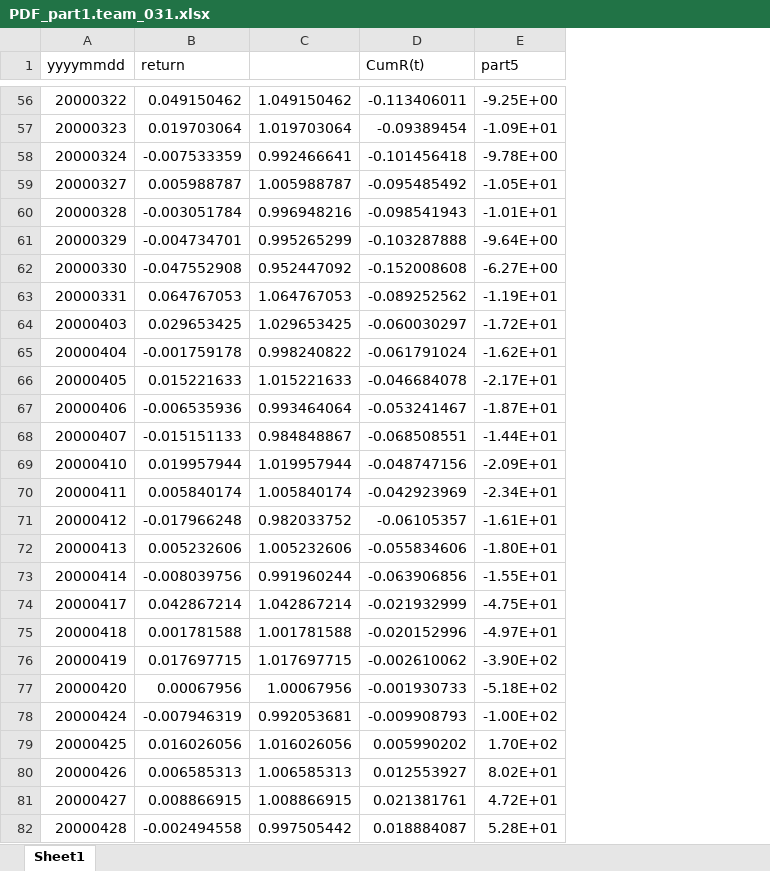
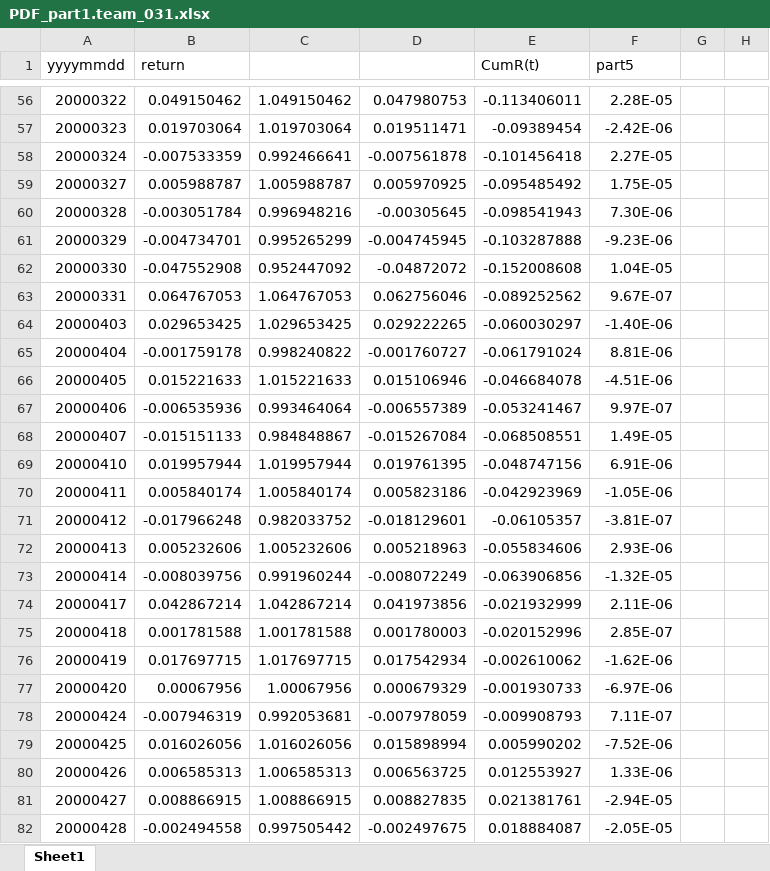
Before and after one commit to RAdamMartin/Quantathon, an Excel workbook: Submission/PDF_part1.team_031.xlsx, sheet Sheet1, drawn as a sheet; only a part is shown, gaps mark what is left out; values as stored, in another font and other column widths than the file's, no borders; addresses are those after the commit; the diff covers the shown part only; the diff names each change by its address in the sheet, - before the commit and + after, or states it on an @@ line.

```diff
--- a/Submission/PDF_part1.team_031.xlsx (sheet Sheet1)
+++ b/Submission/PDF_part1.team_031.xlsx (sheet Sheet1)
+column D, rows 56-82: 0.047980753 | 0.019511471 | -0.007561878 | 0.005970925 | -0.00305645 | -0.004745945 | -0.04872072 | 0.062756046 | 0.029222265 | -0.001760727 | 0.015106946 | -0.006557389 | -0.015267084 | 0.019761395 | 0.005823186 | -0.018129601 | 0.005218963 | -0.008072249 | 0.041973856 | 0.001780003 | 0.017542934 | 0.000679329 | -0.007978059 | 0.015898994 | 0.006563725 | 0.008827835 | -0.002497675
+column G, empty
+column H, empty
-F56 (part5): -9.25E+00
+F56 (part5): 2.28E-05
-F57 (part5): -1.09E+01
+F57 (part5): -2.42E-06
-F58 (part5): -9.78E+00
+F58 (part5): 2.27E-05
-F59 (part5): -1.05E+01
+F59 (part5): 1.75E-05
-F60 (part5): -1.01E+01
+F60 (part5): 7.30E-06
-F61 (part5): -9.64E+00
+F61 (part5): -9.23E-06
-F62 (part5): -6.27E+00
+F62 (part5): 1.04E-05
-F63 (part5): -1.19E+01
+F63 (part5): 9.67E-07
-F64 (part5): -1.72E+01
+F64 (part5): -1.40E-06
-F65 (part5): -1.62E+01
+F65 (part5): 8.81E-06
-F66 (part5): -2.17E+01
+F66 (part5): -4.51E-06
-F67 (part5): -1.87E+01
+F67 (part5): 9.97E-07
-F68 (part5): -1.44E+01
+F68 (part5): 1.49E-05
-F69 (part5): -2.09E+01
+F69 (part5): 6.91E-06
-F70 (part5): -2.34E+01
+F70 (part5): -1.05E-06
-F71 (part5): -1.61E+01
+F71 (part5): -3.81E-07
-F72 (part5): -1.80E+01
+F72 (part5): 2.93E-06
-F73 (part5): -1.55E+01
+F73 (part5): -1.32E-05
-F74 (part5): -4.75E+01
+F74 (part5): 2.11E-06
-F75 (part5): -4.97E+01
+F75 (part5): 2.85E-07
-F76 (part5): -3.90E+02
+F76 (part5): -1.62E-06
-F77 (part5): -5.18E+02
+F77 (part5): -6.97E-06
-F78 (part5): -1.00E+02
+F78 (part5): 7.11E-07
-F79 (part5): 1.70E+02
+F79 (part5): -7.52E-06
-F80 (part5): 8.02E+01
+F80 (part5): 1.33E-06
-F81 (part5): 4.72E+01
+F81 (part5): -2.94E-05
-F82 (part5): 5.28E+01
+F82 (part5): -2.05E-05
```
Also changed, not shown: 974 edited cells elsewhere in this sheet, Submission/PDF_part2.team_031.xlsx, 1 other file.
